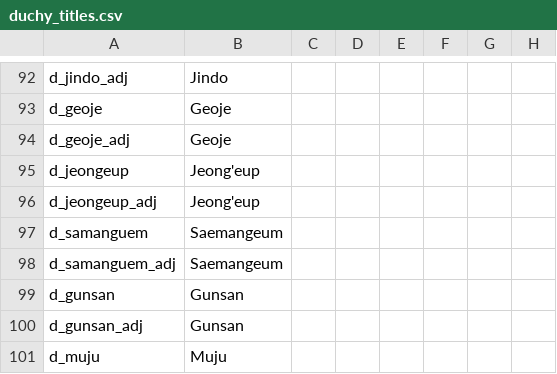
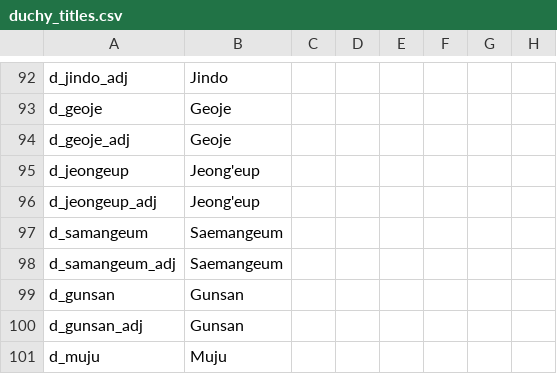
Before and after one commit to soregi/Fallen-Skyscraper, a CSV file: Falen/localisation/duchy_titles.csv, drawn as a sheet; only a part is shown, gaps mark what is left out; the diff names each change by its address in the sheet, - before the commit and + after, or states it on an @@ line.

```diff
--- a/Falen/localisation/duchy_titles.csv
+++ b/Falen/localisation/duchy_titles.csv
-A97: d_samanguem
+A97: d_samangeum
-A98: d_samanguem_adj
+A98: d_samangeum_adj
```
Also changed, not shown: Falen_Multibyte/localisation/duchy_titles.csv, 6 other files.
